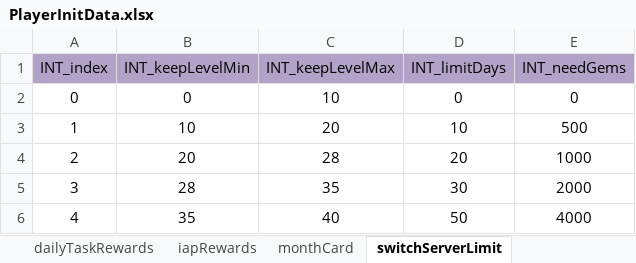
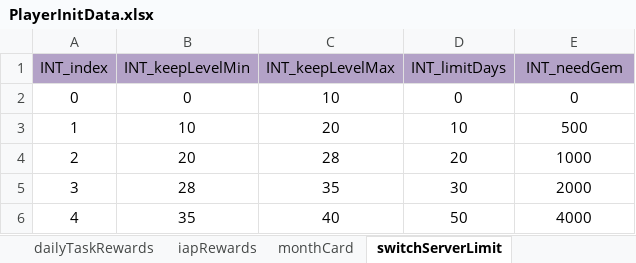
Before and after one commit to ModunZhang/kod_server, an Excel workbook: gameData/shared/PlayerInitData.xlsx, sheet switchServerLimit, drawn as a sheet; values as stored, in another font and other column widths than the file's, no borders; the diff names each change by its address in the sheet, - before the commit and + after, or states it on an @@ line.

```diff
--- a/gameData/shared/PlayerInitData.xlsx (sheet switchServerLimit)
+++ b/gameData/shared/PlayerInitData.xlsx (sheet switchServerLimit)
-E1: INT_needGems
+E1: INT_needGem
```
Also changed, not shown: 1 other file.
